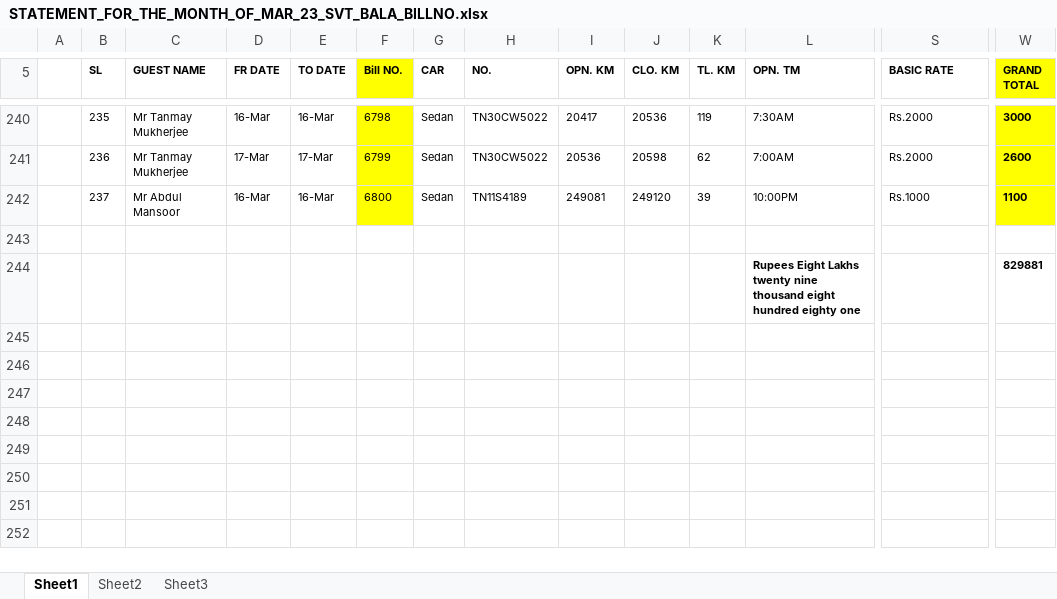
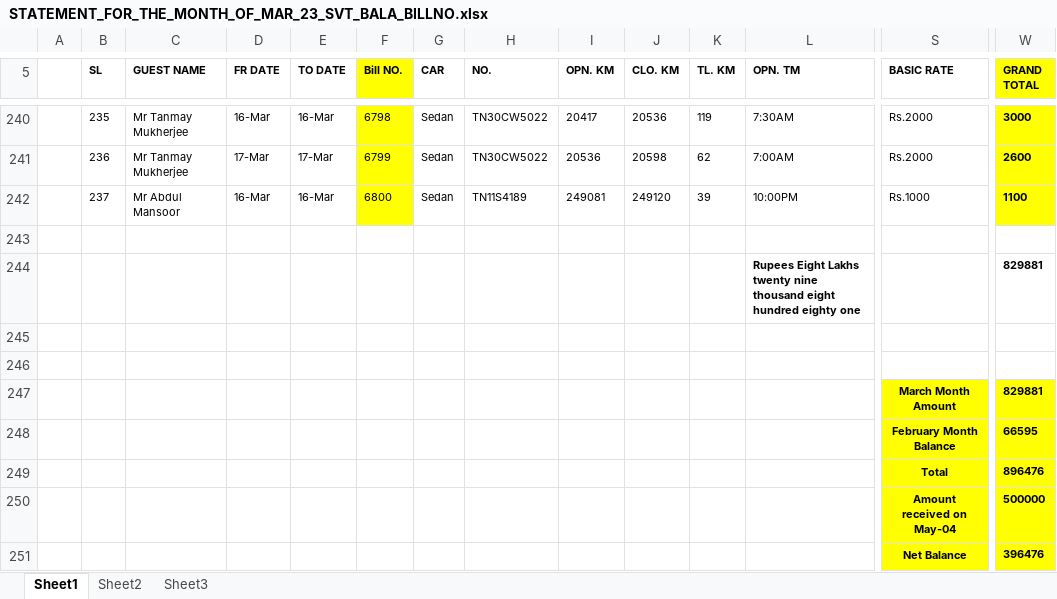
Before and after one commit to 08011985/Home, an Excel workbook: STATEMENT_FOR_THE_MONTH_OF_MAR_23_SVT_BALA_BILLNO.xlsx, sheet Sheet1, drawn as a sheet; only a part is shown, gaps mark what is left out; values as stored, in another font and other column widths than the file's, no borders; rows hold the shown columns only; the diff names each change by its address in the sheet, - before the commit and + after, or states it on an @@ line.

Commit message:
Add files via upload

```diff
--- a/STATEMENT_FOR_THE_MONTH_OF_MAR_23_SVT_BALA_BILLNO.xlsx (sheet Sheet1)
+++ b/STATEMENT_FOR_THE_MONTH_OF_MAR_23_SVT_BALA_BILLNO.xlsx (sheet Sheet1)
+row 245: (empty)
+row 246: (empty)
+row 247:  |  |  |  |  |  |  |  |  |  |  |  | March Month Amount | 829881
+row 248:  |  |  |  |  |  |  |  |  |  |  |  | February Month Balance | 66595
+row 249:  |  |  |  |  |  |  |  |  |  |  |  | Total | 896476
+row 250:  |  |  |  |  |  |  |  |  |  |  |  | Amount received on May-04 | 500000
+row 251:  |  |  |  |  |  |  |  |  |  |  |  | Net Balance | 396476
```
